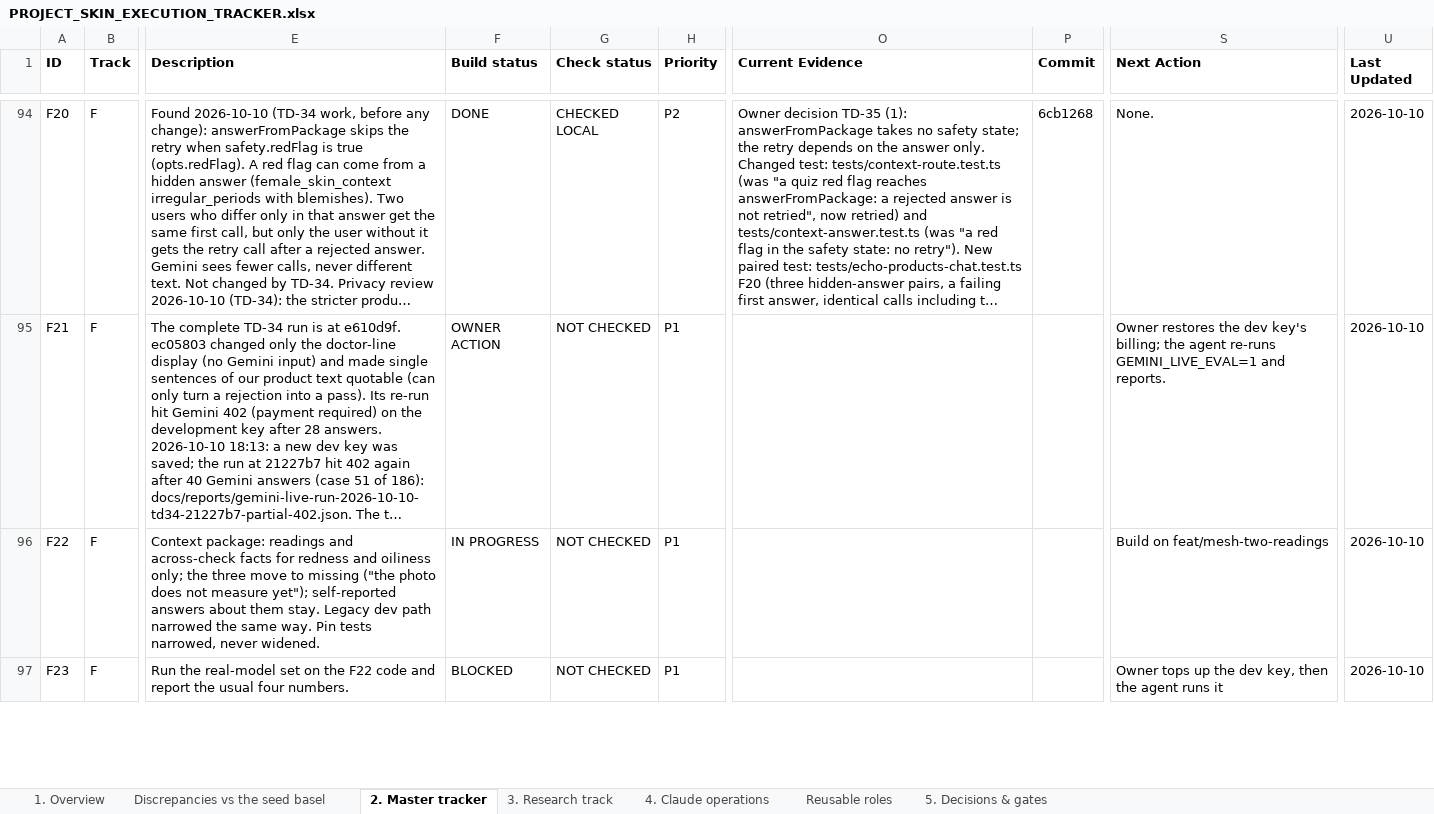
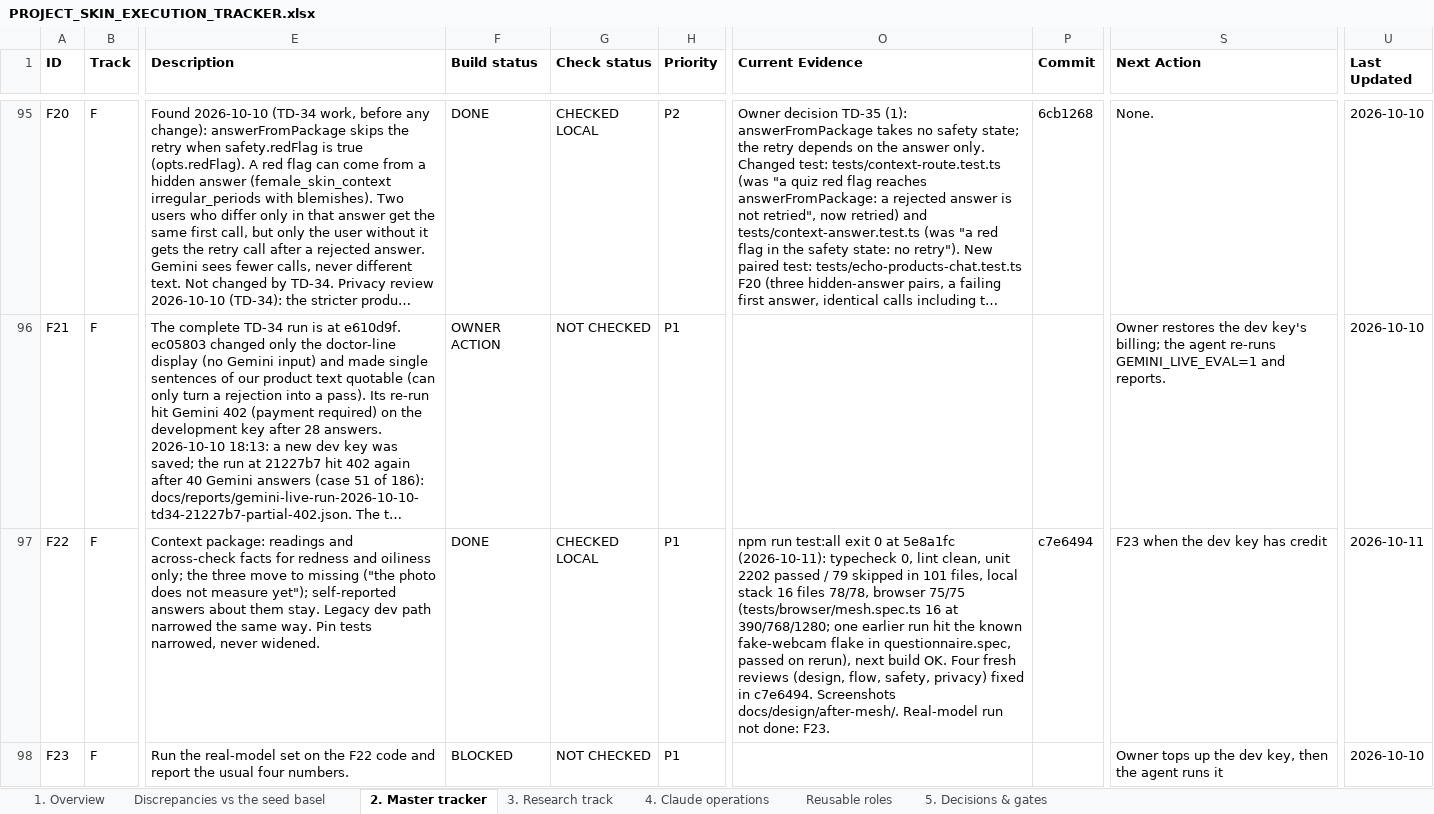
Before and after one commit to Divit-aggarwal/skin-check, an Excel workbook: docs/PROJECT_SKIN_EXECUTION_TRACKER.xlsx, sheet 2. Master tracker, drawn as a sheet; only a part is shown, gaps mark what is left out; long unchanged cells end in …; values as stored, in another font and other column widths than the file's, no borders; addresses are those after the commit; the diff covers the shown part only; the diff names each change by its address in the sheet, - before the commit and + after, or states it on an @@ line.

```diff
--- a/docs/PROJECT_SKIN_EXECUTION_TRACKER.xlsx (sheet 2. Master tracker)
+++ b/docs/PROJECT_SKIN_EXECUTION_TRACKER.xlsx (sheet 2. Master tracker)
-F97 (Build status): IN PROGRESS
+F97 (Build status): DONE
-G97 (Check status): NOT CHECKED
+G97 (Check status): CHECKED LOCAL
-O97 (Current Evidence): (empty)
+O97 (Current Evidence): npm run test:all exit 0 at 5e8a1fc (2026-10-11): typecheck 0, lint clean, unit 2202 passed / 79 skipped in 101 files, local stack 16 files 78/78, browser 75/75 (tests/browser/mesh.spec.ts 16 at 390/768/1280; one earlier run hit the known fake-webcam flake in questionnaire.spec, passed on rerun), next build OK. Four fresh reviews (design, flow, safety, privacy) fixed in c7e6494. Screenshots docs/design/after-mesh/. Real-model run not done: F23.
-P97 (Commit): (empty)
+P97 (Commit): c7e6494
-S97 (Next Action): Build on feat/mesh-two-readings
+S97 (Next Action): F23 when the dev key has credit
-U97 (Last Updated): 2026-10-10
+U97 (Last Updated): 2026-10-11
```
Also changed, not shown: 3 added rows and 12 edited cells elsewhere in this sheet, sheet 1. Overview, 1 other file.
